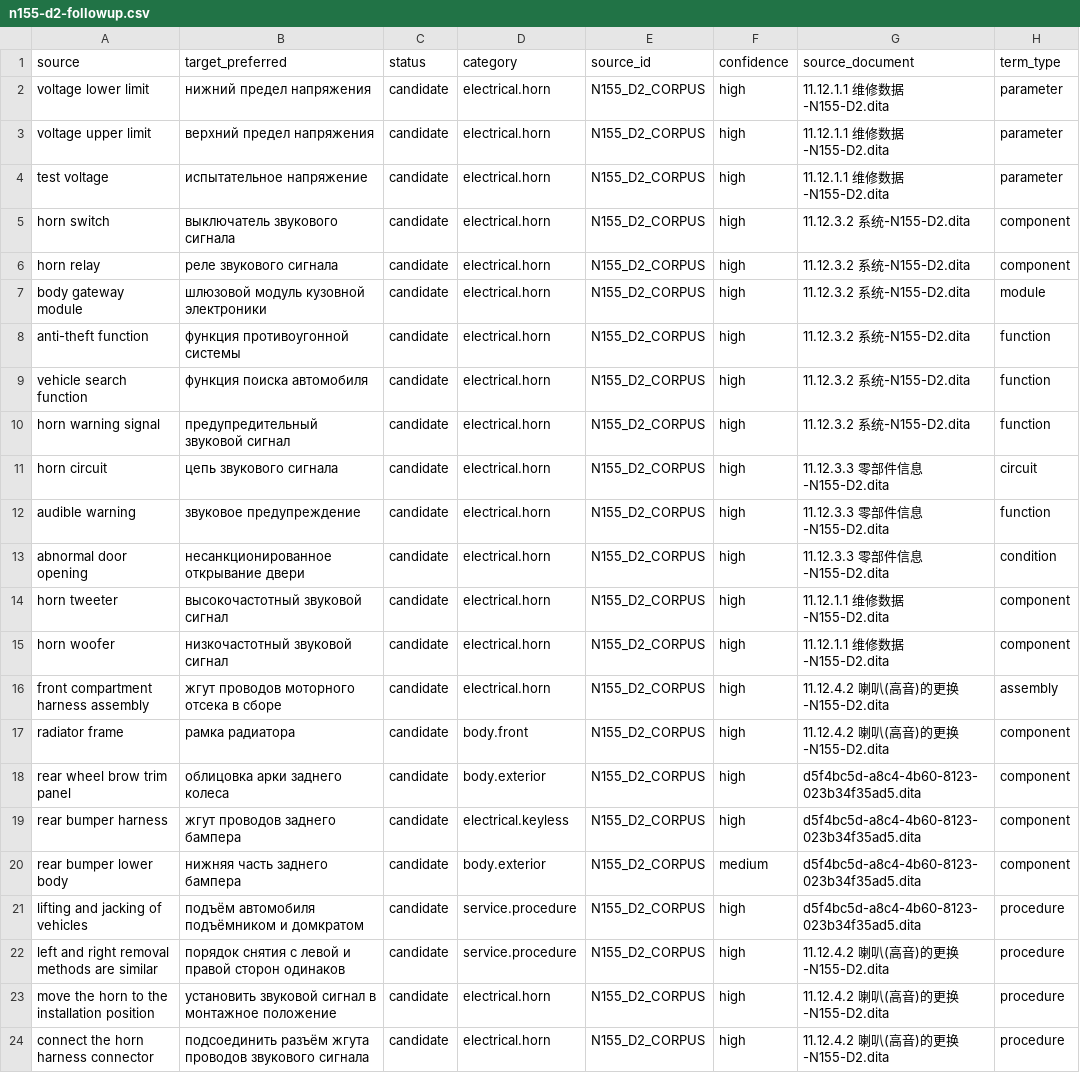
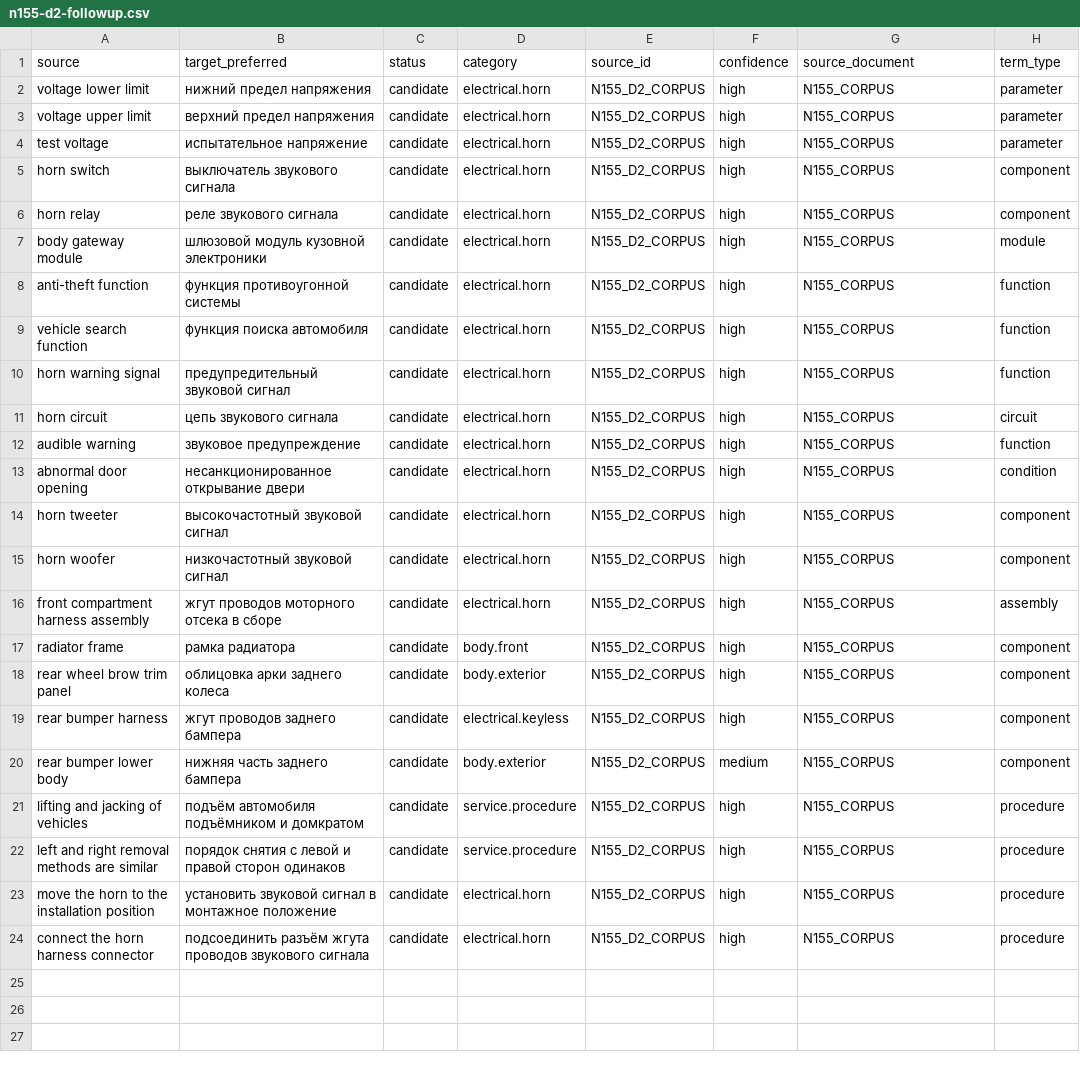
Before and after one commit to popov-da/AutoGlossary, a CSV file: imports/n155-d2-followup.csv, drawn as a sheet; the diff names each change by its address in the sheet, - before the commit and + after, or states it on an @@ line.

```diff
--- a/imports/n155-d2-followup.csv
+++ b/imports/n155-d2-followup.csv
-G2:G4 (source_document): 11.12.1.1 维修数据-N155-D2.dita
+G2:G4 (source_document): N155_CORPUS
-G5:G10 (source_document): 11.12.3.2 系统-N155-D2.dita
+G5:G10 (source_document): N155_CORPUS
-G11:G13 (source_document): 11.12.3.3 零部件信息-N155-D2.dita
+G11:G13 (source_document): N155_CORPUS
-G14:G15 (source_document): 11.12.1.1 维修数据-N155-D2.dita
+G14:G15 (source_document): N155_CORPUS
-G16:G17 (source_document): 11.12.4.2 喇叭(高音)的更换-N155-D2.dita
+G16:G17 (source_document): N155_CORPUS
-G18:G21 (source_document): d5f4bc5d-a8c4-4b60-8123-023b34f35ad5.dita
+G18:G21 (source_document): N155_CORPUS
-G22:G24 (source_document): 11.12.4.2 喇叭(高音)的更换-N155-D2.dita
+G22:G24 (source_document): N155_CORPUS
```
Also changed, not shown: data/n155-electrical-interior.csv, data/n155-seats.csv, 1 other file.
